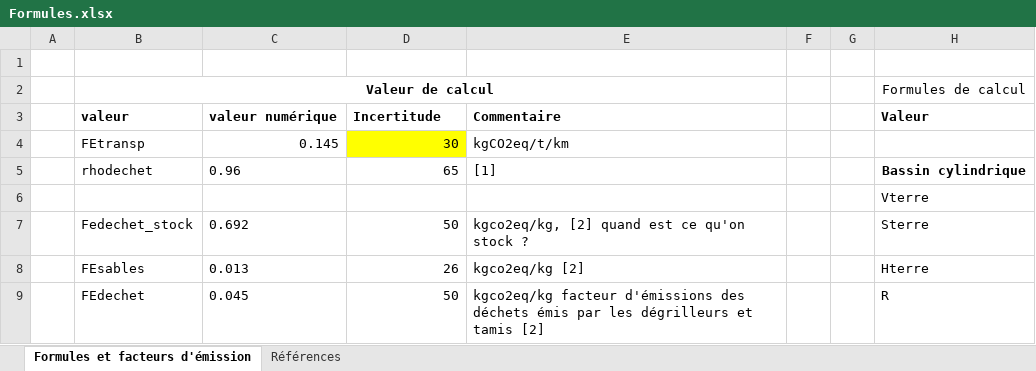
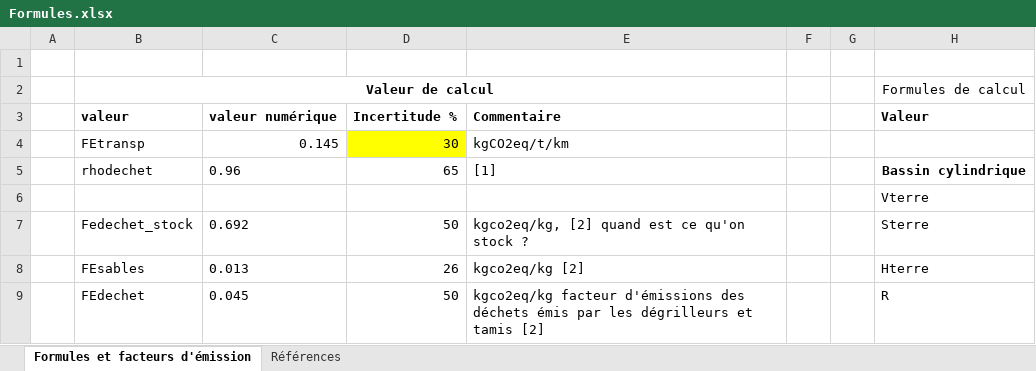
Before and after one commit to TheophileLaPelouse/cycle, an Excel workbook: utility/Formules.xlsx, sheet Formules et facteurs d'émission, drawn as a sheet; only a part is shown; values as stored, in another font and other column widths than the file's, no borders; the diff names each change by its address in the sheet, - before the commit and + after, or states it on an @@ line.

```diff
--- a/utility/Formules.xlsx (sheet Formules et facteurs d'émission)
+++ b/utility/Formules.xlsx (sheet Formules et facteurs d'émission)
-D3: Incertitude
+D3: Incertitude %
```
Also changed, not shown: 41 other files.
